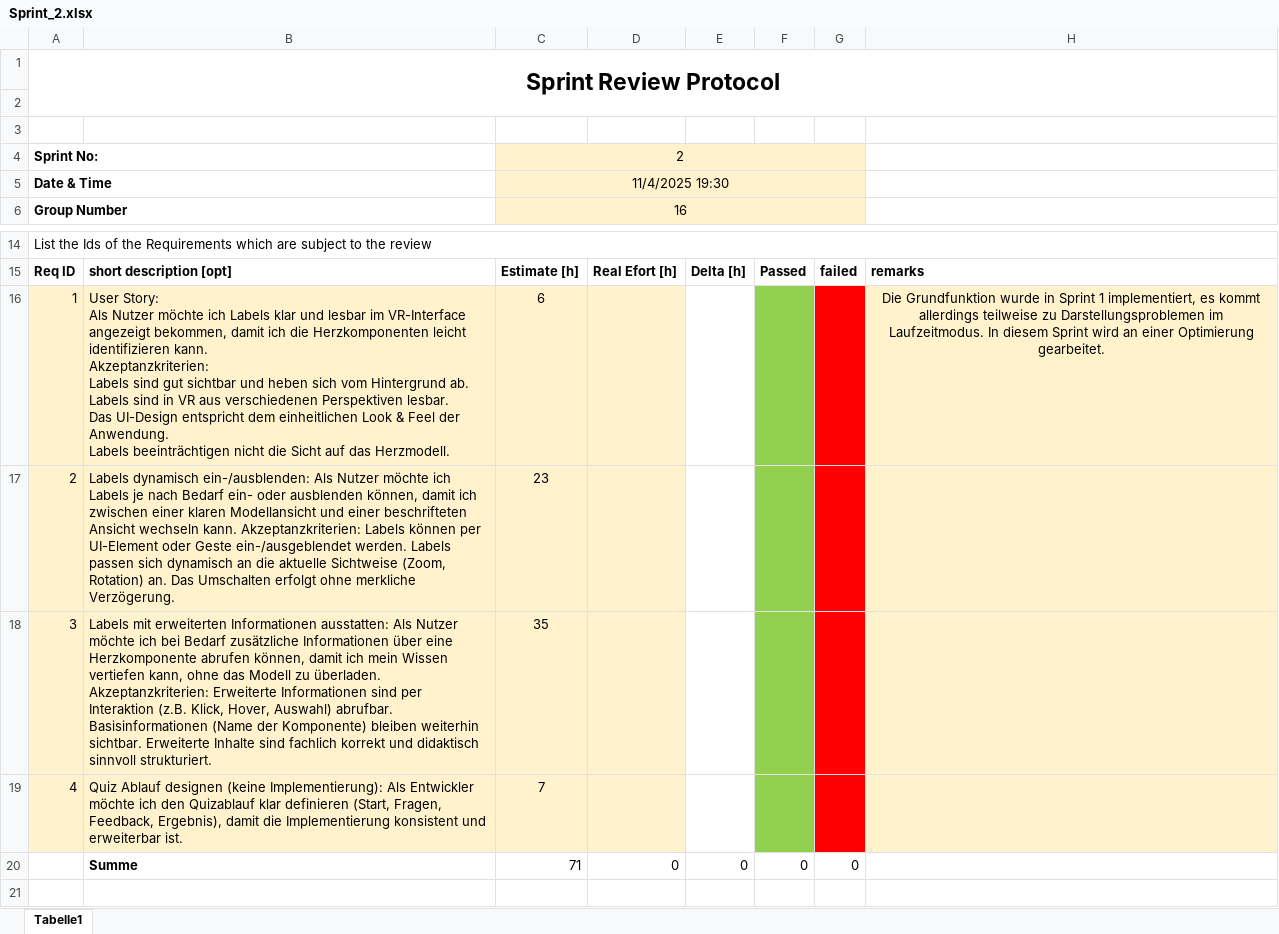
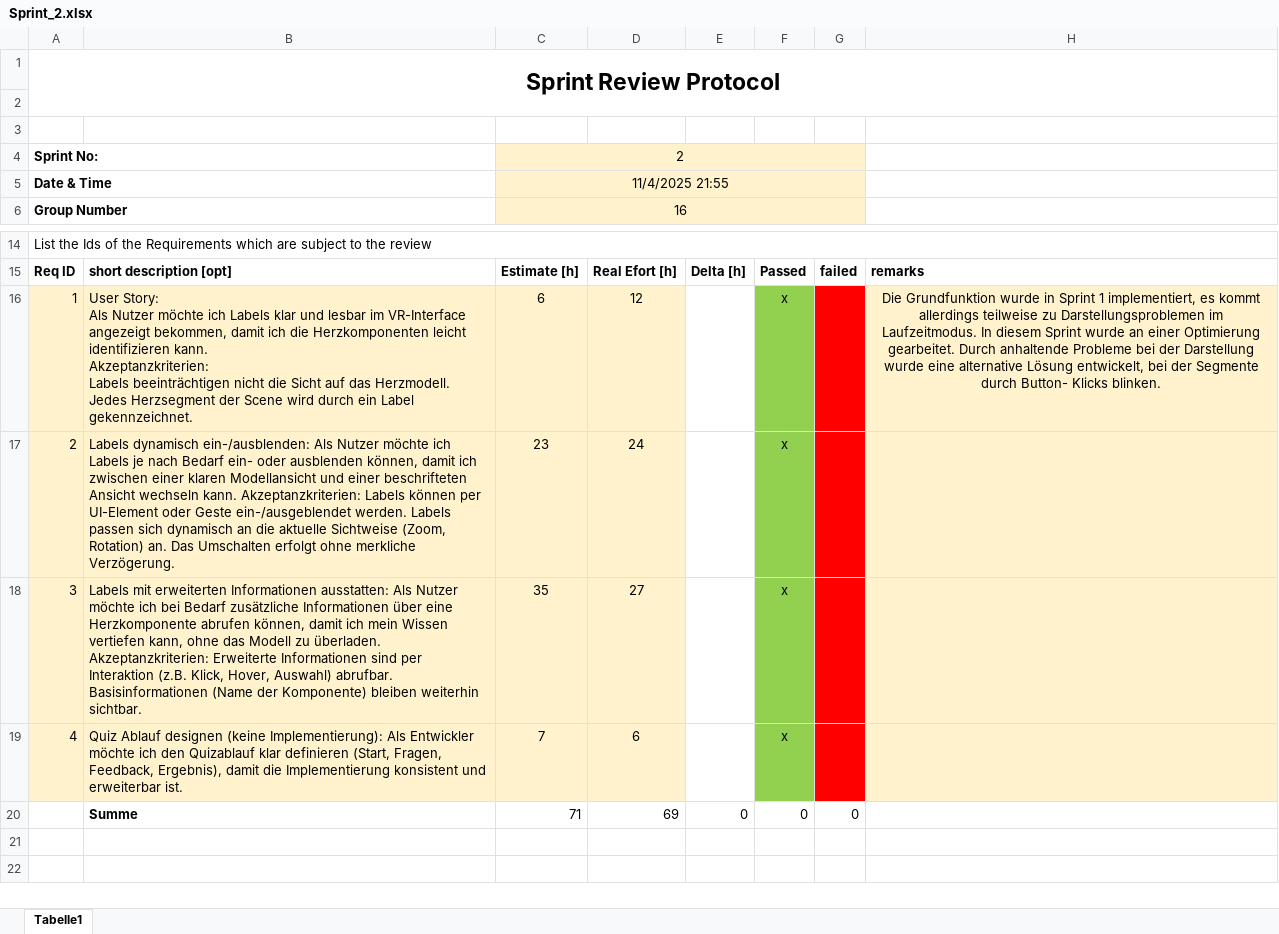
Before and after one commit to Foxatdoom/HerzSimul, an Excel workbook: Org/Semester 3/Sprint_2.xlsx, sheet Tabelle1, drawn as a sheet; only a part is shown, gaps mark what is left out; the shorter side is filled out with more unchanged rows; values as stored, in another font and other column widths than the file's, no borders; ↵ is a line break in a cell; the diff names each change by its address in the sheet, - before the commit and + after, or states it on an @@ line.

Commit message:
added Sprint Review 2 Protocol

```diff
--- a/Org/Semester 3/Sprint_2.xlsx (sheet Tabelle1)
+++ b/Org/Semester 3/Sprint_2.xlsx (sheet Tabelle1)
-C5: 11/4/2025 19:30
+C5: 11/4/2025 21:55
-B16: …Akzeptanzkriterien: ↵ Labels sind gut sichtbar und heben sich vom Hintergrund ab. ↵ Labels sind in VR aus verschiedenen Perspektiven lesbar. ↵ Das UI-Design entspricht dem einheitlichen Look & Feel der Anwendung. ↵ Labels beeinträchtigen nicht die Sicht auf das Herzmodell.
+B16: …Akzeptanzkriterien: ↵ Labels beeinträchtigen nicht die Sicht auf das Herzmodell. Jedes Herzsegment der Scene wird durch ein Label gekennzeichnet.
-D16: (empty)
+D16: 12
-F16:F19: (empty)
+F16:F19: x
-H16: …diesem Sprint wird an einer Optimierung gearbeitet.
+H16: …diesem Sprint wurde an einer Optimierung gearbeitet. Durch anhaltende Probleme bei der Darstellung wurde eine alternative Lösung entwickelt, bei der Segmente durch Button- Klicks blinken.
-D17: (empty)
+D17: 24
-B18: …weiterhin sichtbar. Erweiterte Inhalte sind fachlich korrekt und didaktisch sinnvoll strukturiert.
+B18: …weiterhin sichtbar.
-D18: (empty)
+D18: 27
-D19: (empty)
+D19: 6
-D20: 0
+D20: 69
```
Also changed, not shown: 2 other files.
